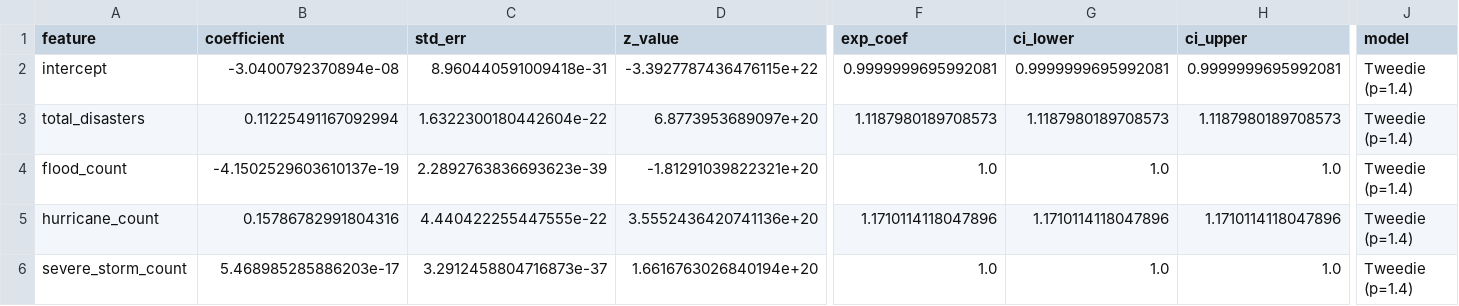
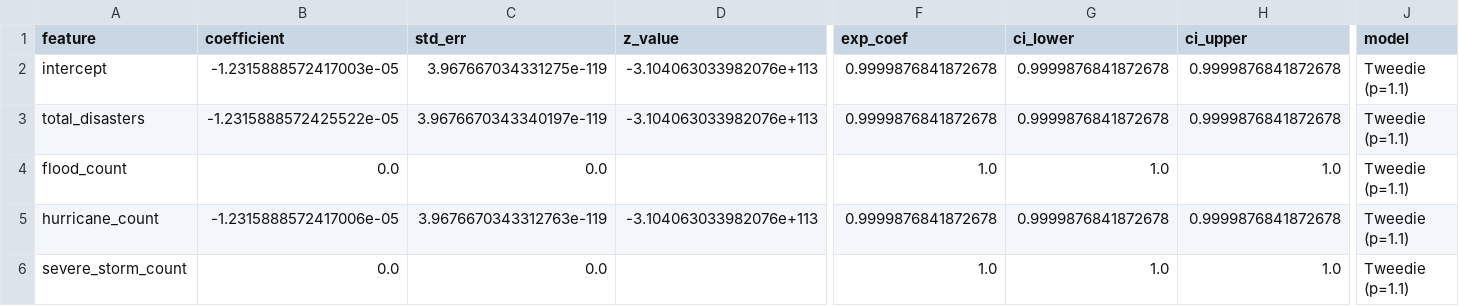
Before and after one commit to Priya8975/climate-risk-insurance, a CSV file: models/tweedie_glm_coefficients.csv, drawn as a sheet; only a part is shown, gaps mark what is left out; the diff covers the shown part only; the diff names each change by its address in the sheet, - before the commit and + after, or states it on an @@ line.

```diff
--- a/models/tweedie_glm_coefficients.csv
+++ b/models/tweedie_glm_coefficients.csv
-B2 (coefficient): -3.0400792370894e-08
+B2 (coefficient): -1.2315888572417003e-05
-C2 (std_err): 8.960440591009418e-31
+C2 (std_err): 3.967667034331275e-119
-D2 (z_value): -3.3927787436476115e+22
+D2 (z_value): -3.104063033982076e+113
-F2 (exp_coef): 0.9999999695992081
+F2 (exp_coef): 0.9999876841872678
-G2 (ci_lower): 0.9999999695992081
+G2 (ci_lower): 0.9999876841872678
-H2 (ci_upper): 0.9999999695992081
+H2 (ci_upper): 0.9999876841872678
-J2:J6 (model): Tweedie (p=1.4)
+J2:J6 (model): Tweedie (p=1.1)
-B3 (coefficient): 0.11225491167092994
+B3 (coefficient): -1.2315888572425522e-05
-C3 (std_err): 1.6322300180442604e-22
+C3 (std_err): 3.9676670343340197e-119
-D3 (z_value): 6.8773953689097e+20
+D3 (z_value): -3.104063033982076e+113
-F3 (exp_coef): 1.1187980189708573
+F3 (exp_coef): 0.9999876841872678
-G3 (ci_lower): 1.1187980189708573
+G3 (ci_lower): 0.9999876841872678
-H3 (ci_upper): 1.1187980189708573
+H3 (ci_upper): 0.9999876841872678
-B4 (coefficient): -4.1502529603610137e-19
+B4 (coefficient): 0.0
-C4 (std_err): 2.2892763836693623e-39
+C4 (std_err): 0.0
-D4 (z_value): -1.81291039822321e+20
+D4 (z_value): (empty)
-B5 (coefficient): 0.15786782991804316
+B5 (coefficient): -1.2315888572417006e-05
-C5 (std_err): 4.440422255447555e-22
+C5 (std_err): 3.9676670343312763e-119
-D5 (z_value): 3.5552436420741136e+20
+D5 (z_value): -3.104063033982076e+113
-F5 (exp_coef): 1.1710114118047896
+F5 (exp_coef): 0.9999876841872678
-G5 (ci_lower): 1.1710114118047896
+G5 (ci_lower): 0.9999876841872678
-H5 (ci_upper): 1.1710114118047896
+H5 (ci_upper): 0.9999876841872678
-B6 (coefficient): 5.468985285886203e-17
+B6 (coefficient): 0.0
-C6 (std_err): 3.2912458804716873e-37
+C6 (std_err): 0.0
-D6 (z_value): 1.6616763026840194e+20
+D6 (z_value): (empty)
```
Also changed, not shown: 3 added rows and 137 edited cells elsewhere in this file, models/gamma_glm_coefficients.csv, models/glm_feature_names.csv, 22 other files.
